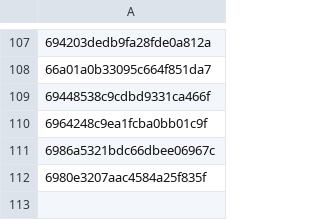
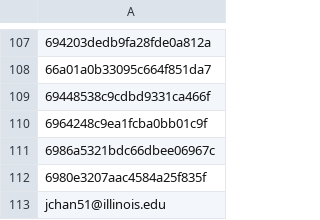
Before and after one commit to jchan58/plain_language_summarization_platform, a CSV file: approved_ids.csv, drawn as a sheet; only a part is shown, gaps mark what is left out; the diff names each change by its address in the sheet, - before the commit and + after, or states it on an @@ line.

```diff
--- a/approved_ids.csv
+++ b/approved_ids.csv
+row 113: jchan51@illinois.edu
```
Also changed, not shown: 10 other files.
